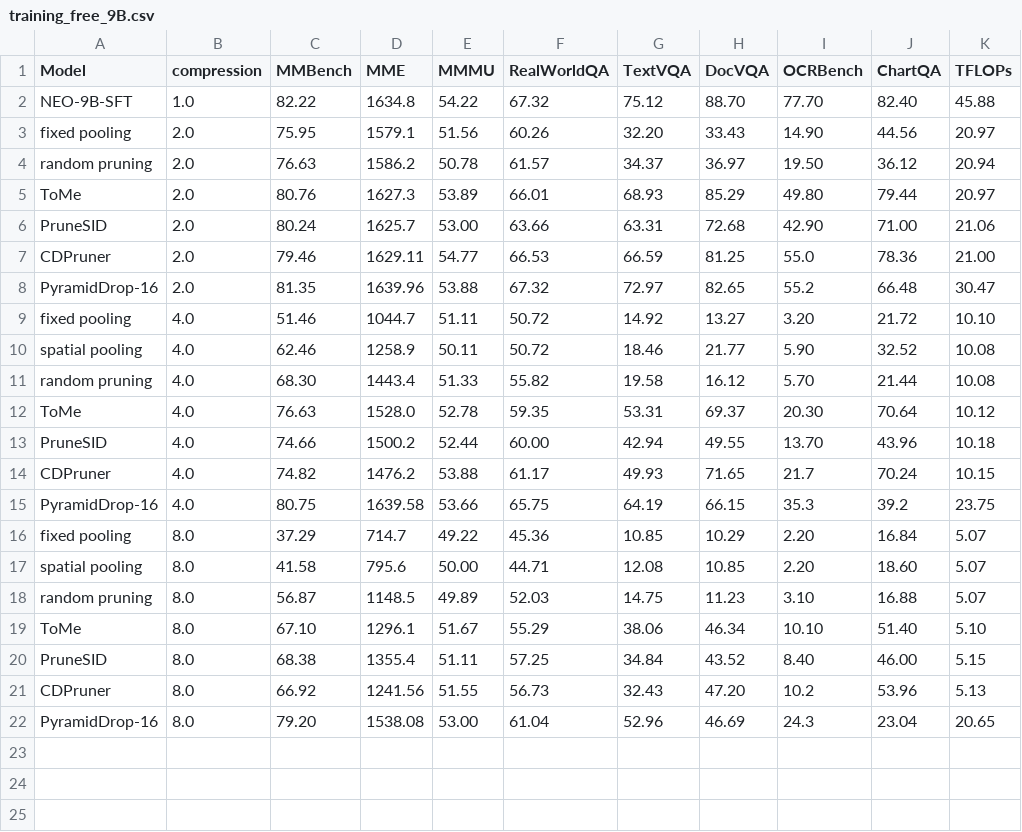
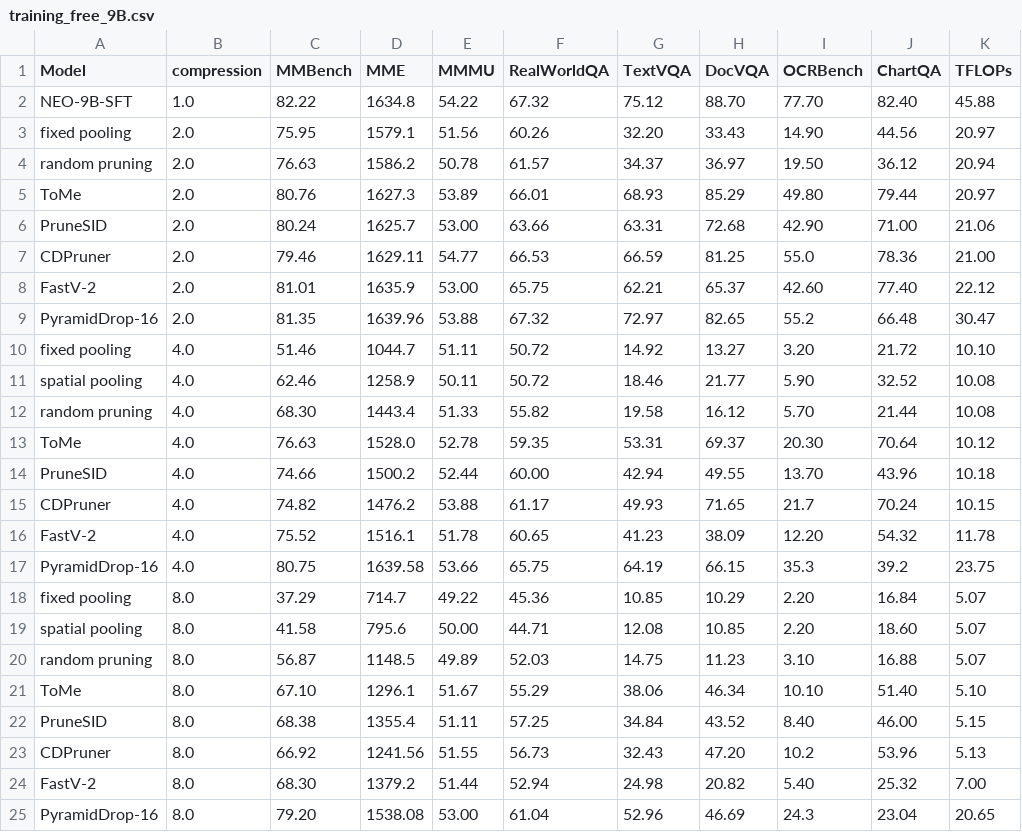
Before and after one commit to Yusen-Peng/VTC-Native-Eval, a CSV file: VLMEvalKit/vlmeval/results/training_free_9B.csv, drawn as a sheet.

```diff
--- a/VLMEvalKit/vlmeval/results/training_free_9B.csv
+++ b/VLMEvalKit/vlmeval/results/training_free_9B.csv
@@ -7,2 +7,3 @@ PruneSID,2.0,80.24,1625.7,53.00,63.66,63.31,72.68,42.90,71.00,21.06
 CDPruner,2.0,79.46,1629.11,54.77,66.53,66.59,81.25,55.0,78.36,21.00
+FastV-2,2.0,81.01,1635.9,53.00,65.75,62.21,65.37,42.60,77.40,22.12
 PyramidDrop-16,2.0,81.35,1639.96,53.88,67.32,72.97,82.65,55.2,66.48,30.47
@@ -14,2 +15,3 @@ PruneSID,4.0,74.66,1500.2,52.44,60.00,42.94,49.55,13.70,43.96,10.18
 CDPruner,4.0,74.82,1476.2,53.88,61.17,49.93,71.65,21.7,70.24,10.15
+FastV-2,4.0,75.52,1516.1,51.78,60.65,41.23,38.09,12.20,54.32,11.78
 PyramidDrop-16,4.0,80.75,1639.58,53.66,65.75,64.19,66.15,35.3,39.2,23.75
@@ -21,2 +23,3 @@ PruneSID,8.0,68.38,1355.4,51.11,57.25,34.84,43.52,8.40,46.00,5.15
 CDPruner,8.0,66.92,1241.56,51.55,56.73,32.43,47.20,10.2,53.96,5.13
+FastV-2,8.0,68.30,1379.2,51.44,52.94,24.98,20.82,5.40,25.32,7.00
 PyramidDrop-16,8.0,79.20,1538.08,53.00,61.04,52.96,46.69,24.3,23.04,20.65
```
Also changed, not shown: VLMEvalKit/vlmeval/results/training_free_2B.csv, 7 other files.
